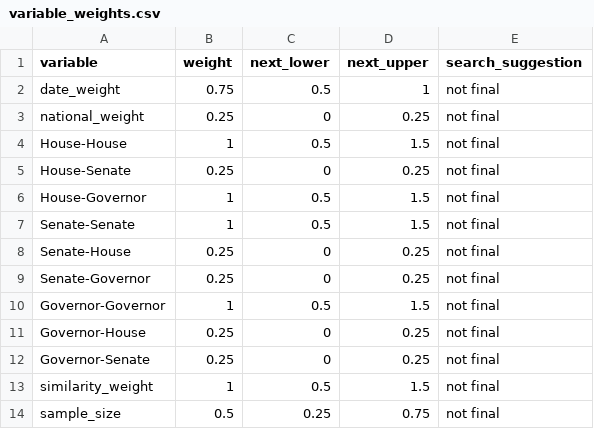
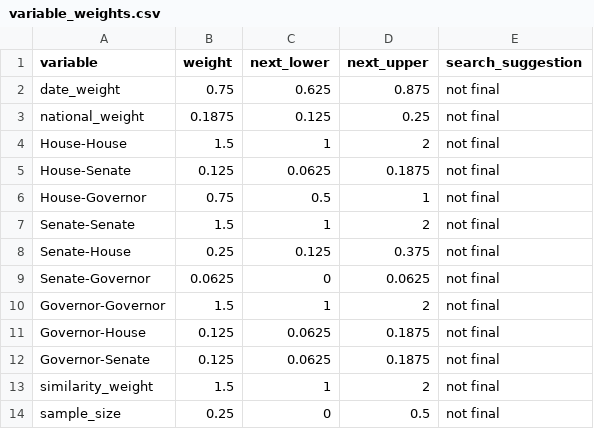
Before and after one commit to markjrieke/2022-midterm-forecasts, a CSV file: data/models/midterm_model/variable_weights.csv, drawn as a sheet; only a part is shown; the diff covers the shown part only.

```diff
--- a/data/models/midterm_model/variable_weights.csv
+++ b/data/models/midterm_model/variable_weights.csv
@@ -1,14 +1,14 @@
 variable,weight,next_lower,next_upper,search_suggestion
-date_weight,0.75,0.5,1,not final
-national_weight,0.25,0,0.25,not final
-House-House,1,0.5,1.5,not final
-House-Senate,0.25,0,0.25,not final
-House-Governor,1,0.5,1.5,not final
-Senate-Senate,1,0.5,1.5,not final
-Senate-House,0.25,0,0.25,not final
-Senate-Governor,0.25,0,0.25,not final
-Governor-Governor,1,0.5,1.5,not final
-Governor-House,0.25,0,0.25,not final
-Governor-Senate,0.25,0,0.25,not final
-similarity_weight,1,0.5,1.5,not final
-sample_size,0.5,0.25,0.75,not final
+date_weight,0.75,0.625,0.875,not final
+national_weight,0.1875,0.125,0.25,not final
+House-House,1.5,1,2,not final
+House-Senate,0.125,0.0625,0.1875,not final
+House-Governor,0.75,0.5,1,not final
+Senate-Senate,1.5,1,2,not final
+Senate-House,0.25,0.125,0.375,not final
+Senate-Governor,0.0625,0,0.0625,not final
+Governor-Governor,1.5,1,2,not final
+Governor-House,0.125,0.0625,0.1875,not final
+Governor-Senate,0.125,0.0625,0.1875,not final
+similarity_weight,1.5,1,2,not final
+sample_size,0.25,0,0.5,not final
```
Also changed, not shown: 120 edited cells elsewhere in this file, data/models/midterm_model/rmse_tracker.csv, 1 other file.
